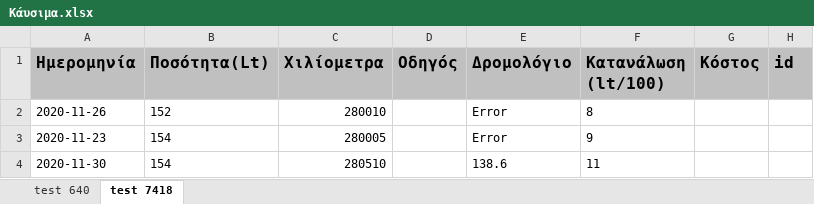
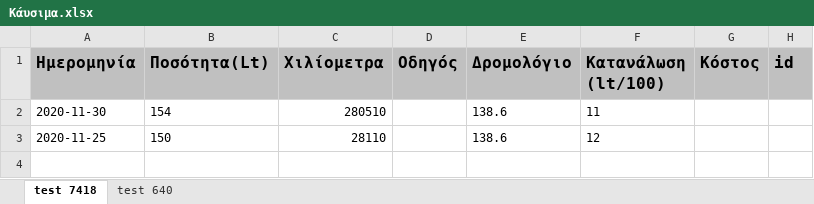
Before and after one commit to peroze/PrTrucks, an Excel workbook: Backup/Κάυσιμα.xlsx, sheet test 7418, drawn as a sheet; values as stored, in another font and other column widths than the file's, no borders; removed rows and columns are numbered as before the commit, all else as after; the diff names each change by its address in the sheet, - before the commit and + after, or states it on an @@ line.

```diff
--- a/Backup/Κάυσιμα.xlsx (sheet test 7418)
+++ b/Backup/Κάυσιμα.xlsx (sheet test 7418)
@@ sheet tab order changed: test 7418 | test 640 @@
-row 2: 2020-11-26 | 152 | 280010 |  | Error | 8
-row 3: 2020-11-23 | 154 | 280005 |  | Error | 9
+row 3: 2020-11-25 | 150 | 28110 |  | 138.6 | 12
```
Also changed, not shown: sheet test 640, Backup/Service.xlsx, Backup/Επισκευές.xlsx, 17 other files.
